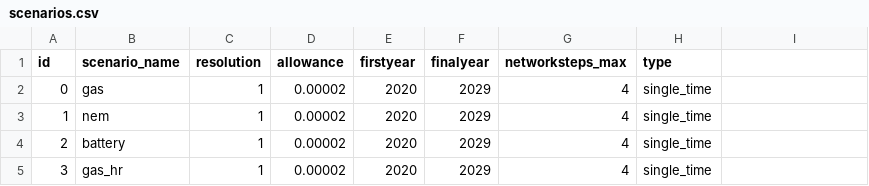
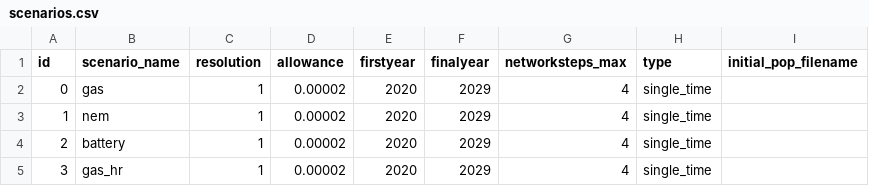
Before and after one commit to TimWeberRE100/FIRM_CE, a CSV file: inputs/config/scenarios.csv, drawn as a sheet; the diff names each change by its address in the sheet, - before the commit and + after, or states it on an @@ line.

Commit message:
Fixed initial pop input

```diff
--- a/inputs/config/scenarios.csv
+++ b/inputs/config/scenarios.csv
-I1: (empty)
+I1: initial_pop_filename
```
